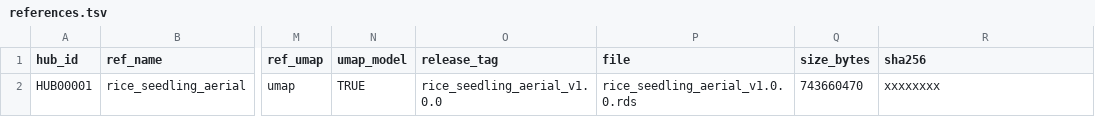
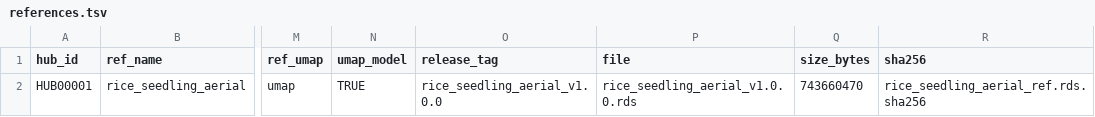
Before and after one commit to dunggle/scannot-reference, a TSV file: references.tsv, drawn as a sheet; only a part is shown, gaps mark what is left out; the diff names each change by its address in the sheet, - before the commit and + after, or states it on an @@ line.

Commit message:
Update references.tsv

```diff
--- a/references.tsv
+++ b/references.tsv
-R2 (sha256): xxxxxxxx
+R2 (sha256): rice_seedling_aerial_ref.rds.sha256
```
